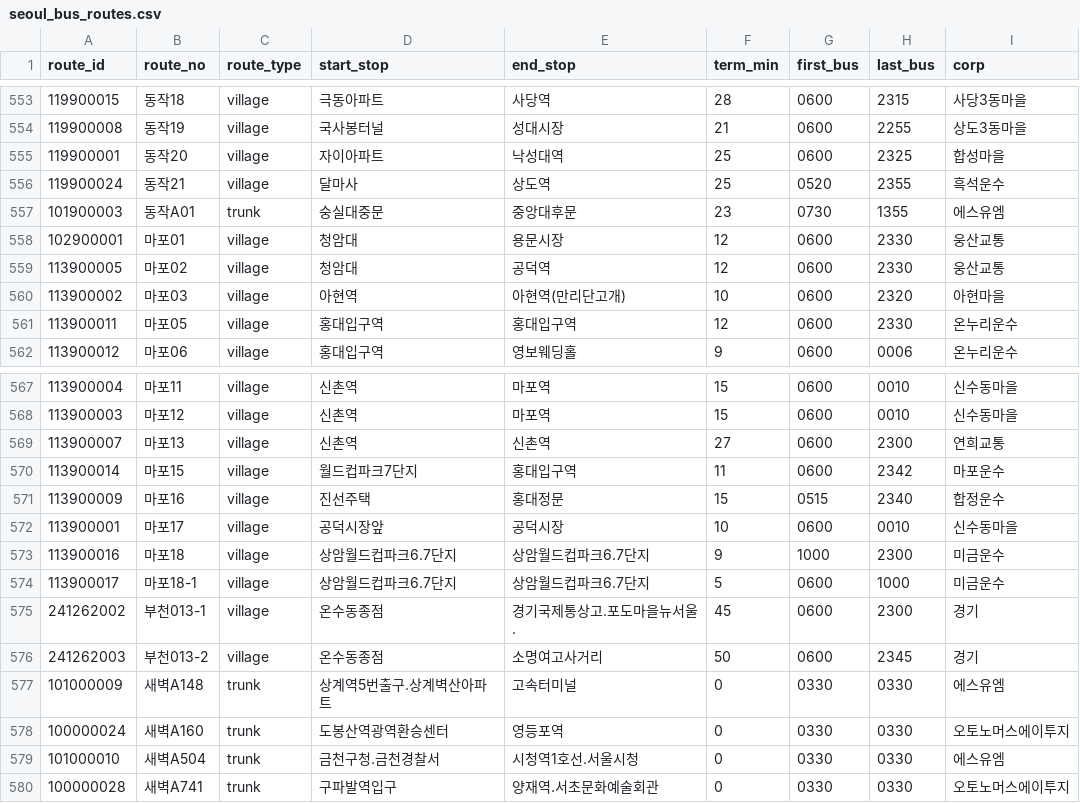
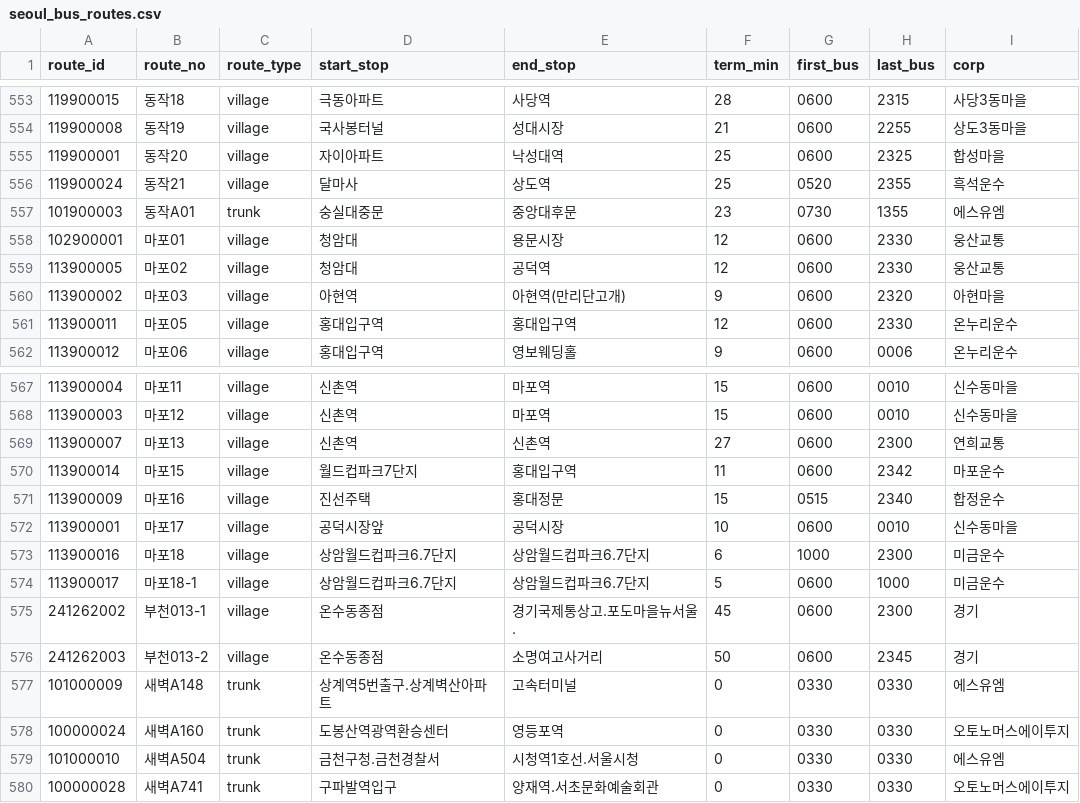
Before and after one commit to kyckang/SeoulTransitMap_data, a CSV file: v1/seoul_bus_routes.csv, drawn as a sheet; only a part is shown, gaps mark what is left out.

```diff
--- a/v1/seoul_bus_routes.csv
+++ b/v1/seoul_bus_routes.csv
@@ -559,3 +559,3 @@ route_id,route_no,route_type,start_stop,end_stop,term_min,first_bus,last_bus,cor
 113900005,마포02,village,청암대,공덕역,12,0600,2330,웅산교통
-113900002,마포03,village,아현역,아현역(만리단고개),10,0600,2320,아현마을
+113900002,마포03,village,아현역,아현역(만리단고개),9,0600,2320,아현마을
 113900011,마포05,village,홍대입구역,홍대입구역,12,0600,2330,온누리운수
@@ -572,3 +572,3 @@ route_id,route_no,route_type,start_stop,end_stop,term_min,first_bus,last_bus,cor
 113900001,마포17,village,공덕시장앞,공덕시장,10,0600,0010,신수동마을
-113900016,마포18,village,상암월드컵파크6.7단지,상암월드컵파크6.7단지,9,1000,2300,미금운수
+113900016,마포18,village,상암월드컵파크6.7단지,상암월드컵파크6.7단지,6,1000,2300,미금운수
 113900017,마포18-1,village,상암월드컵파크6.7단지,상암월드컵파크6.7단지,5,0600,1000,미금운수
```
Also changed, not shown: 1 other file.
